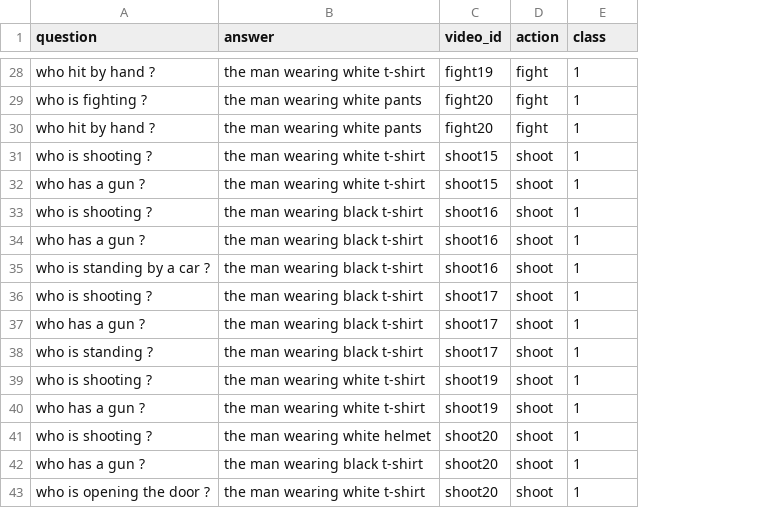
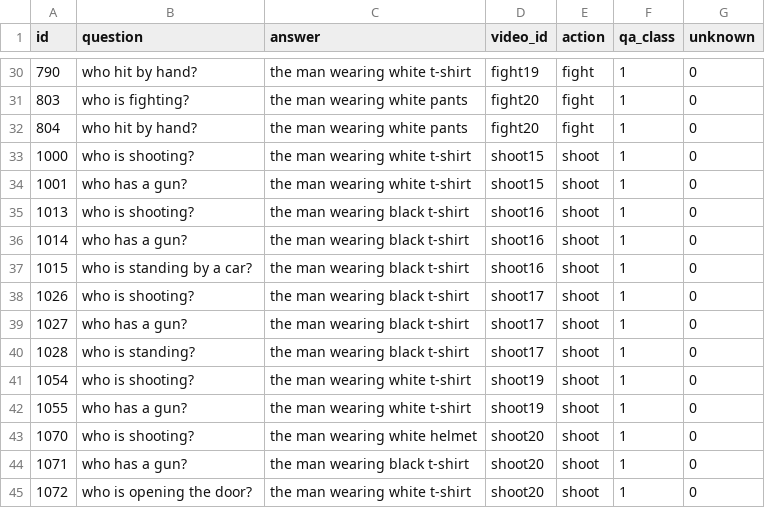
Before and after one commit to DoDucNhan/Surveillance-VQA, a CSV file: L-GCN/data/dataset/Human_frameqa_question.csv, drawn as a sheet; only a part is shown, gaps mark what is left out; addresses are those after the commit; the diff covers the shown part only; the diff names each change by its address in the sheet, - before the commit and + after, or states it on an @@ line.

```diff
--- a/L-GCN/data/dataset/Human_frameqa_question.csv
+++ b/L-GCN/data/dataset/Human_frameqa_question.csv
+column A (id), rows 30-45: 790 | 803 | 804 | 1000 | 1001 | 1013 | 1014 | 1015 | 1026 | 1027 | 1028 | 1054 | 1055 | 1070 | 1071 | 1072
+column G (unknown), rows 30-45: all 0
-F1: class
+F1: qa_class
-B30 (question): who hit by hand ?
+B30 (question): who hit by hand?
-B31 (question): who is fighting ?
+B31 (question): who is fighting?
-B32 (question): who hit by hand ?
+B32 (question): who hit by hand?
-B33 (question): who is shooting ?
+B33 (question): who is shooting?
-B34 (question): who has a gun ?
+B34 (question): who has a gun?
-B35 (question): who is shooting ?
+B35 (question): who is shooting?
-B36 (question): who has a gun ?
+B36 (question): who has a gun?
-B37 (question): who is standing by a car ?
+B37 (question): who is standing by a car?
-B38 (question): who is shooting ?
+B38 (question): who is shooting?
-B39 (question): who has a gun ?
+B39 (question): who has a gun?
-B40 (question): who is standing ?
+B40 (question): who is standing?
-B41 (question): who is shooting ?
+B41 (question): who is shooting?
-B42 (question): who has a gun ?
+B42 (question): who has a gun?
-B43 (question): who is shooting ?
+B43 (question): who is shooting?
-B44 (question): who has a gun ?
+B44 (question): who has a gun?
-B45 (question): who is opening the door ?
+B45 (question): who is opening the door?
```
Also changed, not shown: 2 added rows and 25 edited cells elsewhere in this file, L-GCN/data/dataset/Action_frameqa_question.csv, L-GCN/data/dataset/Location_frameqa_question.csv, 1 other file.
